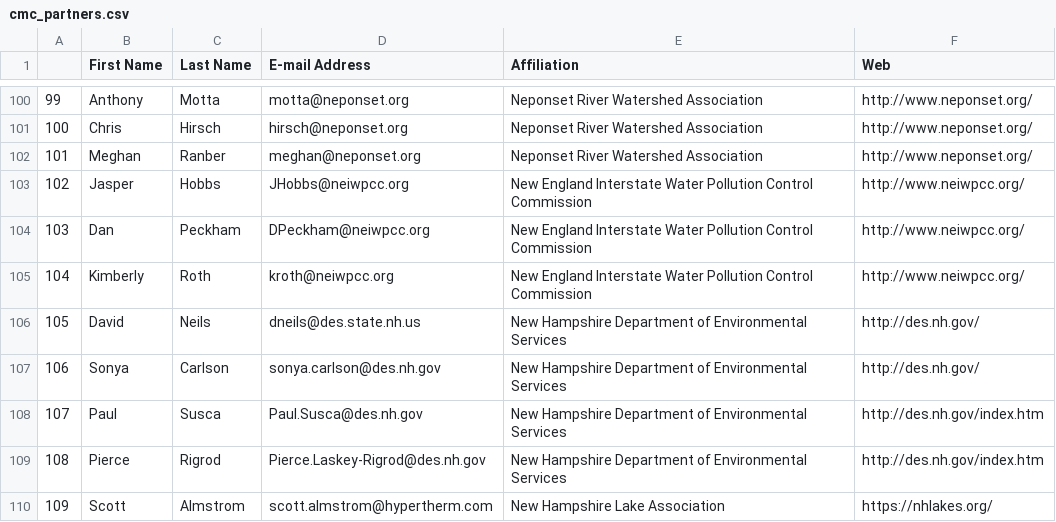
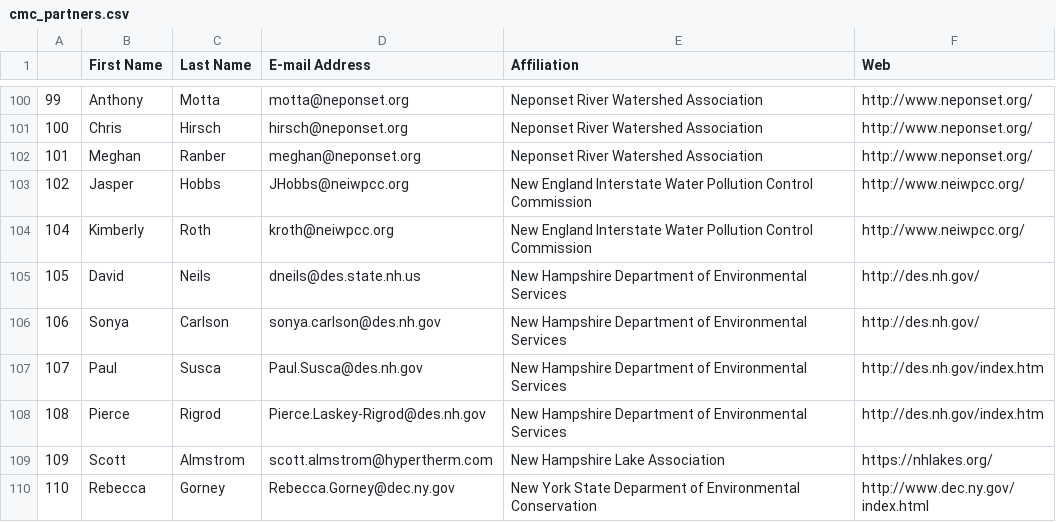
Before and after one commit to cyanomon/cmc_partners, a CSV file: cmc_partners.csv, drawn as a sheet; only a part is shown, gaps mark what is left out; the shorter side is filled out with more unchanged rows; the diff names each change by its address in the sheet, - before the commit and + after, or states it on an @@ line.

Commit message:
removed Dan

```diff
--- a/cmc_partners.csv
+++ b/cmc_partners.csv
-row 104: 103 | Dan | Peckham | DPeckham@neiwpcc.org | New England Interstate Water Pollution Control Commission | http://www.neiwpcc.org/
```
